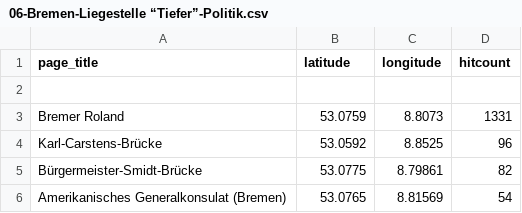
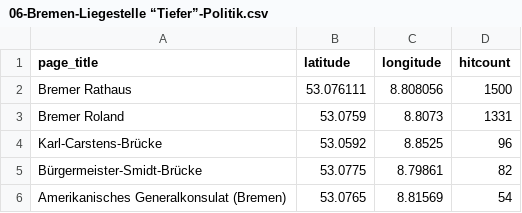
Before and after one commit to wmde/MSWissenschaft, a CSV file: pois/editedpois/06-Bremen-Liegestelle “Tiefer”-Politik.csv, drawn as a sheet.

Commit message:
Update 06-Bremen-Liegestelle “Tiefer”-Politik.csv

```diff
--- a/pois/editedpois/06-Bremen-Liegestelle “Tiefer”-Politik.csv
+++ b/pois/editedpois/06-Bremen-Liegestelle “Tiefer”-Politik.csv
@@ -1,3 +1,3 @@
 page_title,latitude,longitude,hitcount
-
+Bremer Rathaus,53.076111,8.808056,1500
 Bremer Roland,53.0759,8.8073,1331
```
